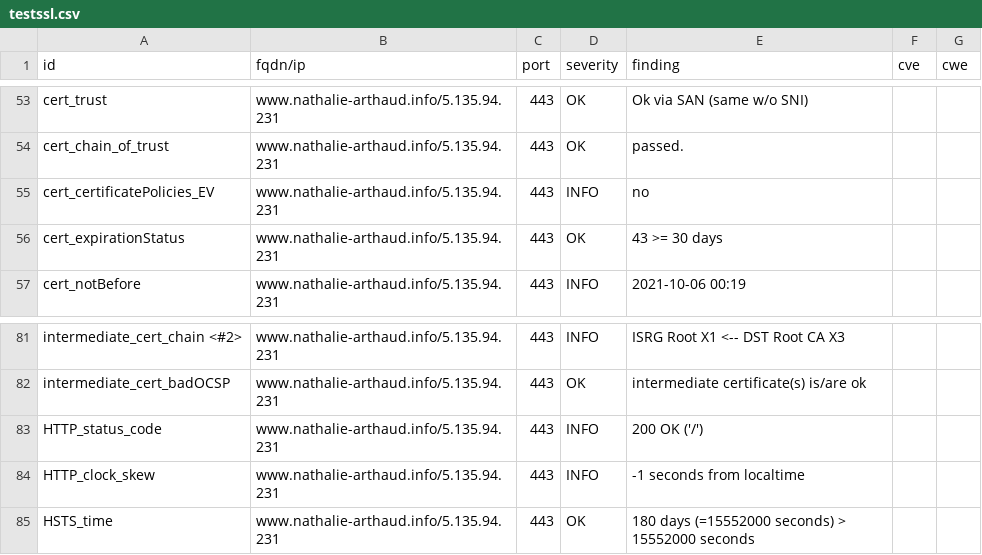
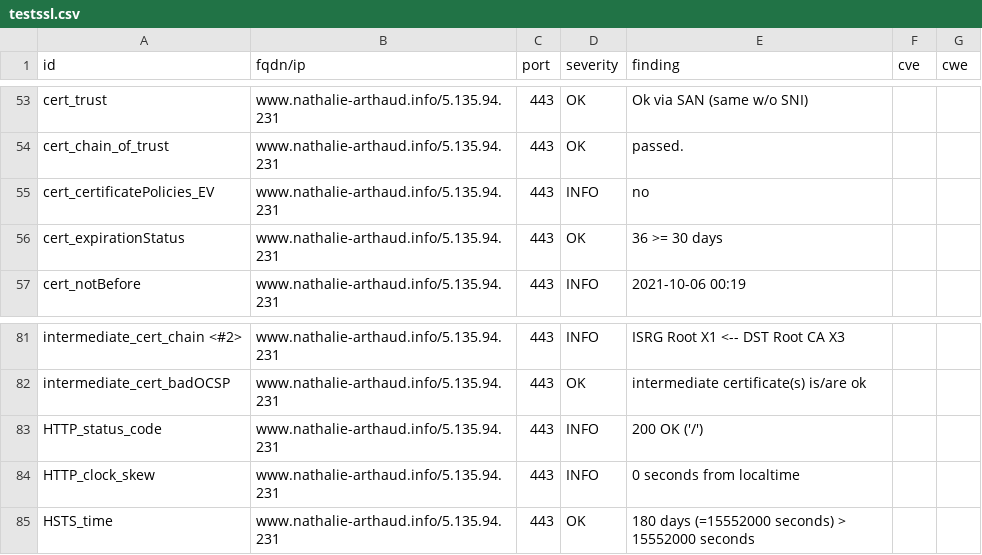
Before and after one commit to revolunet/candidats-2022, a CSV file: results/aHR0cHM6Ly93d3cubmF0aGFsaWUtYXJ0aGF1ZC5pbmZv/testssl.csv, drawn as a sheet; only a part is shown, gaps mark what is left out.

```diff
--- a/results/aHR0cHM6Ly93d3cubmF0aGFsaWUtYXJ0aGF1ZC5pbmZv/testssl.csv
+++ b/results/aHR0cHM6Ly93d3cubmF0aGFsaWUtYXJ0aGF1ZC5pbmZv/testssl.csv
@@ -55,3 +55,3 @@
 "cert_certificatePolicies_EV","www.nathalie-arthaud.info/5.135.94.231","443","INFO","no","",""
-"cert_expirationStatus","www.nathalie-arthaud.info/5.135.94.231","443","OK","43 >= 30 days","",""
+"cert_expirationStatus","www.nathalie-arthaud.info/5.135.94.231","443","OK","36 >= 30 days","",""
 "cert_notBefore","www.nathalie-arthaud.info/5.135.94.231","443","INFO","2021-10-06 00:19","",""
@@ -83,3 +83,3 @@
 "HTTP_status_code","www.nathalie-arthaud.info/5.135.94.231","443","INFO","200 OK ('/')","",""
-"HTTP_clock_skew","www.nathalie-arthaud.info/5.135.94.231","443","INFO","-1 seconds from localtime","",""
+"HTTP_clock_skew","www.nathalie-arthaud.info/5.135.94.231","443","INFO","0 seconds from localtime","",""
 "HSTS_time","www.nathalie-arthaud.info/5.135.94.231","443","OK","180 days (=15552000 seconds) > 15552000 seconds","",""
```
Also changed, not shown: 8 other files.
